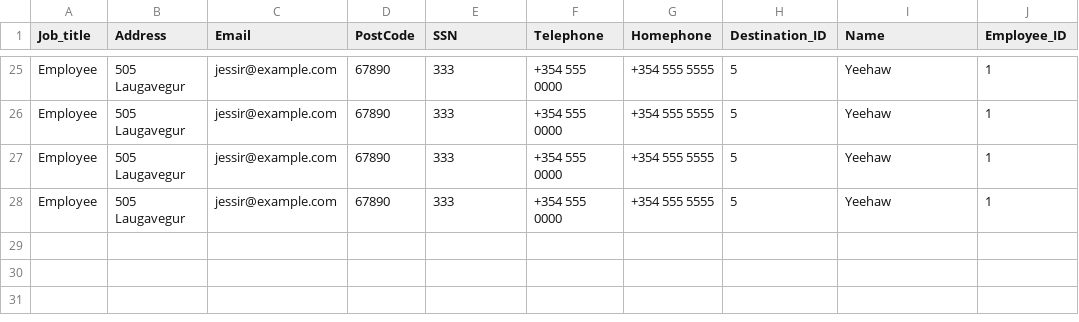
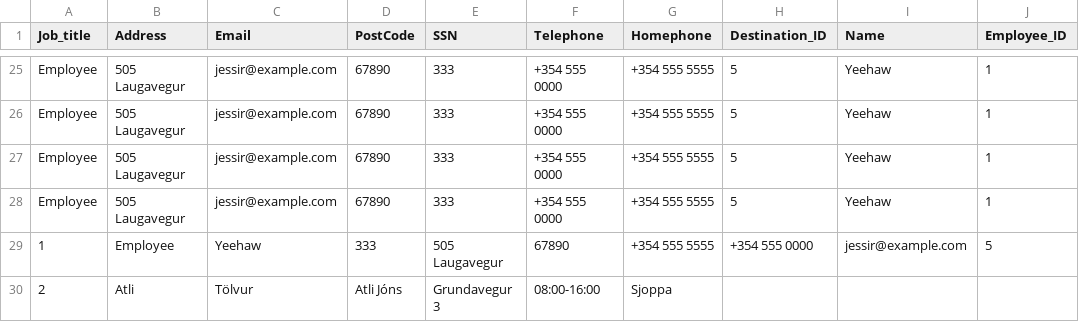
Before and after one commit to lilli31/Verklegt1, a CSV file: data_files/employees.csv, drawn as a sheet; only a part is shown, gaps mark what is left out.

```diff
--- a/data_files/employees.csv
+++ b/data_files/employees.csv
@@ -28 +28,3 @@ Employee,505 Laugavegur,jessir@example.com,67890,333,+354 555 0000,+354 555 5555
 Employee,505 Laugavegur,jessir@example.com,67890,333,+354 555 0000,+354 555 5555,5,Yeehaw,1
+1,Employee,Yeehaw,333,505 Laugavegur,67890,+354 555 5555,+354 555 0000,jessir@example.com,5
+2,Atli,Tölvur,Atli Jóns,Grundavegur 3,08:00-16:00,Sjoppa
```
Also changed, not shown: 3 other files.
